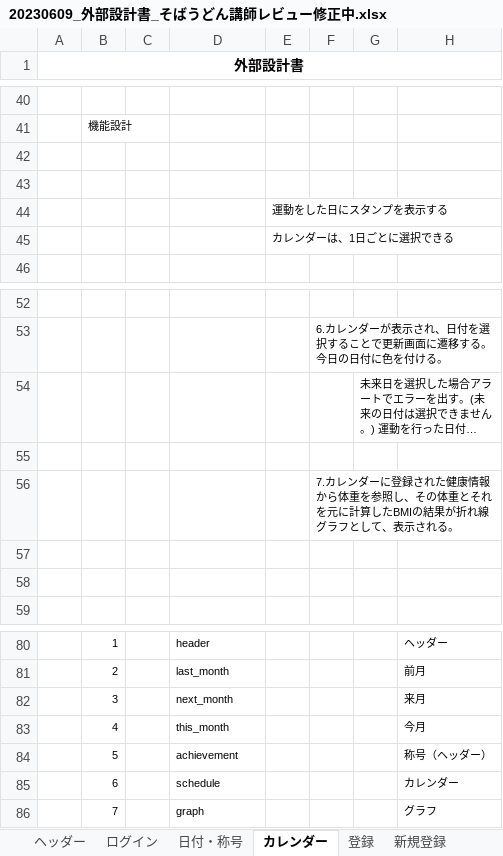
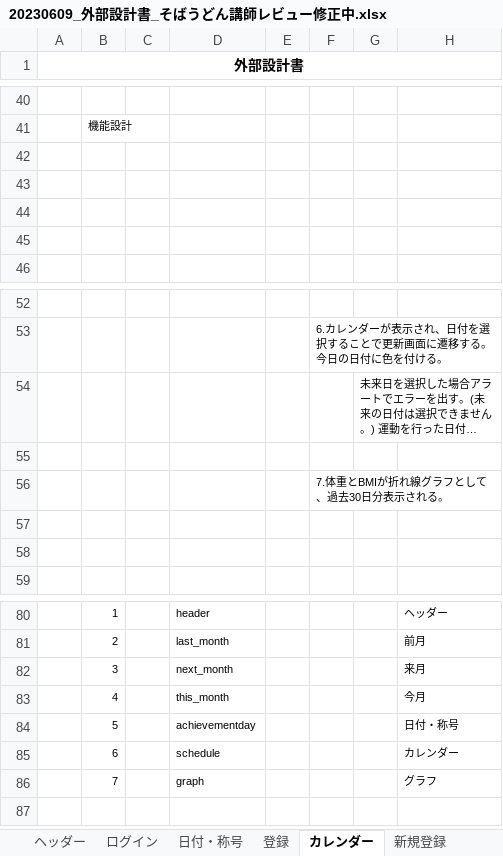
Before and after one commit to dojo2023/E-4, an Excel workbook: 共有用フォルダー/20230609_外部設計書_そばうどん講師レビュー修正中.xlsx, sheet カレンダー, drawn as a sheet; only a part is shown, gaps mark what is left out; long unchanged cells end in …; values as stored, in another font and other column widths than the file's, no borders; charts and pictures not drawn; the diff names each change by its address in the sheet, - before the commit and + after, or states it on an @@ line.

```diff
--- a/共有用フォルダー/20230609_外部設計書_そばうどん講師レビュー修正中.xlsx (sheet カレンダー)
+++ b/共有用フォルダー/20230609_外部設計書_そばうどん講師レビュー修正中.xlsx (sheet カレンダー)
@@ sheet tab order changed: ヘッダー | ログイン | 日付・称号 | 登録 | カレンダー | 新規登録 @@
-E44: 運動をした日にスタンプを表示する
+E44: (empty)
-E45: カレンダーは、1日ごとに選択できる
+E45: (empty)
-F56: 7.カレンダーに登録された健康情報から体重を参照し、その体重とそれを元に計算したBMIの結果が折れ線グラフとして、表示され…
+F56: 7.体重とBMIが折れ線グラフとして、過去30日分表示され…
-D84: achievement
+D84: achievementday
-H84: 称号（ヘッダー）
+H84: 日付・称号
```
Also changed, not shown: sheet 新規登録, sheet 掲示板, sheet スライドショー, charts or pictures.
